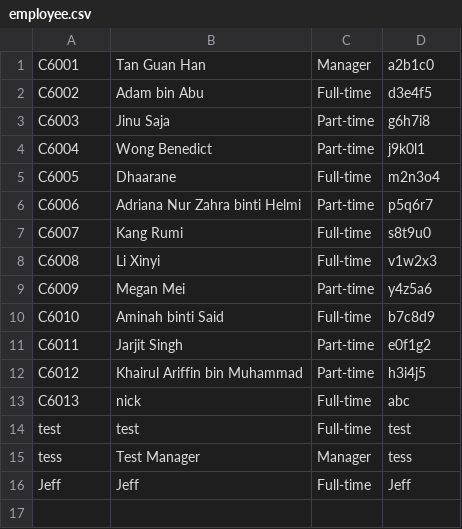
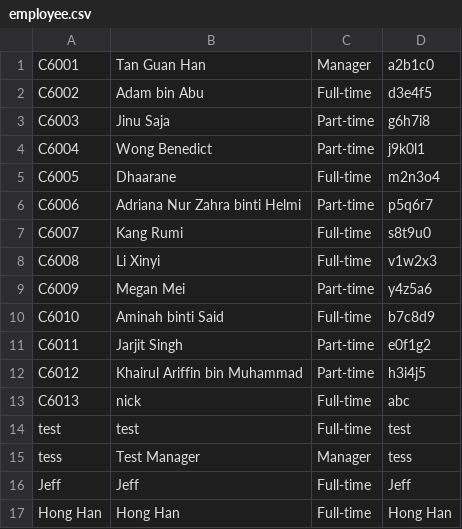
Before and after one commit to JeffTiong1031/GoldenHour-System, a CSV file: data/employee.csv, drawn as a sheet; the diff names each change by its address in the sheet, - before the commit and + after, or states it on an @@ line.

Commit message:
Register Employee Features - Immediate update once register

```diff
--- a/data/employee.csv
+++ b/data/employee.csv
+row 17: Hong Han | Hong Han | Full-time | Hong Han
```
Also changed, not shown: 7 other files.
